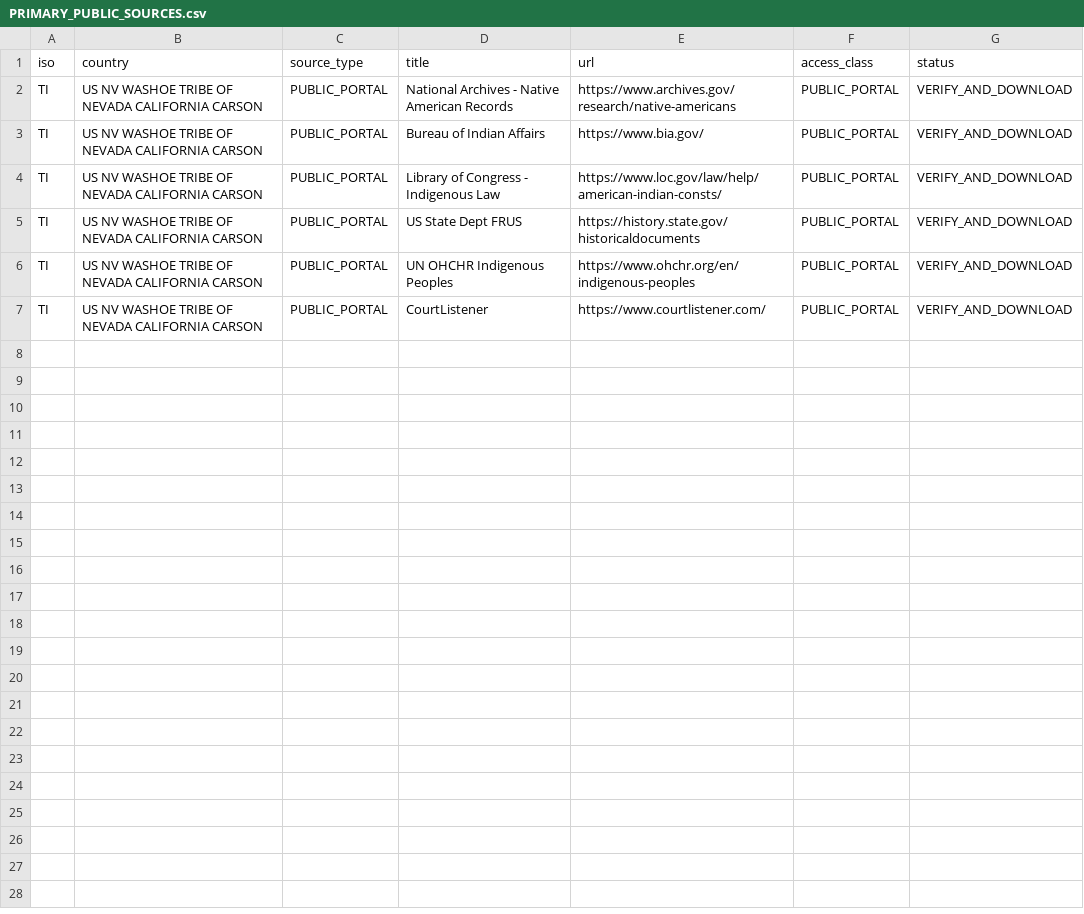
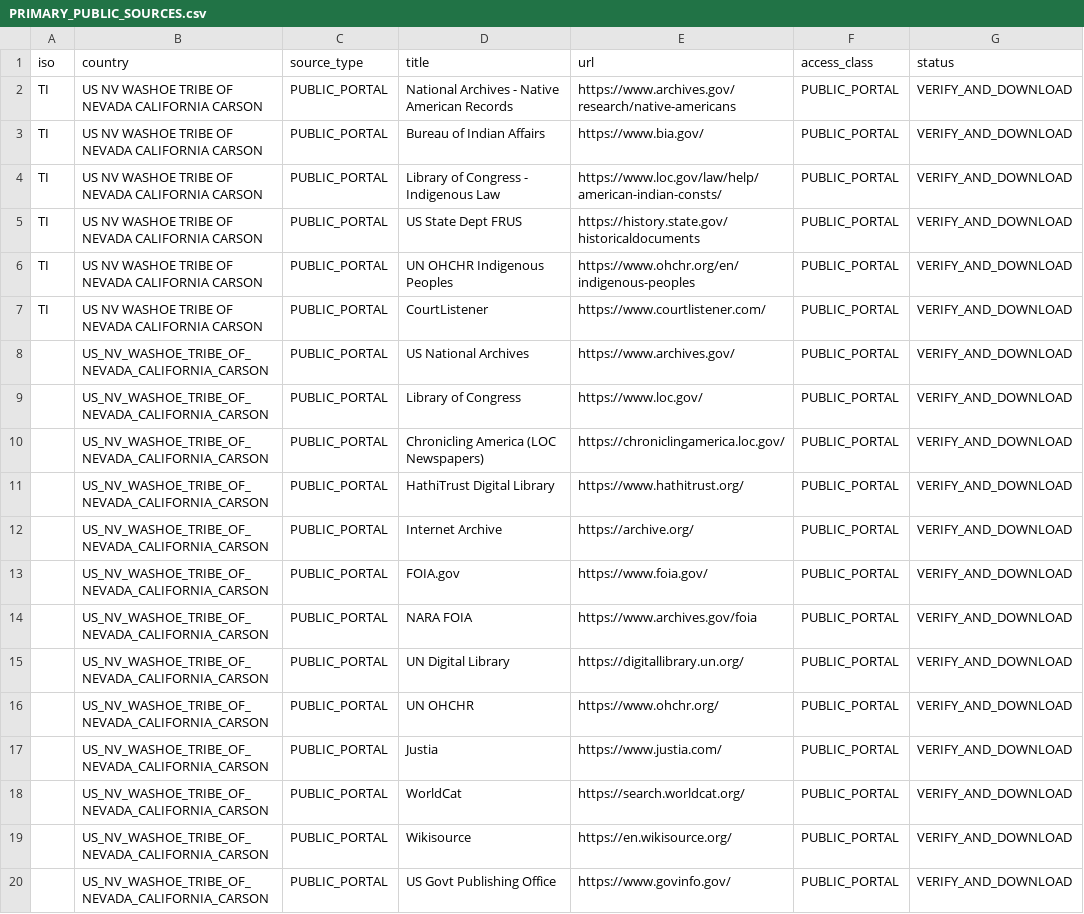
Before and after one commit to GlobalRestitutionAlliance/turtle-island-us-nv-washoe-tribe-of-nevada-california-carson-master-litigation, a CSV file: 03_Evidentiary_Exhibits/PRIMARY_PUBLIC_SOURCES.csv, drawn as a sheet; the diff names each change by its address in the sheet, - before the commit and + after, or states it on an @@ line.

Commit message:
Expand primary public source registries (Batch 2)

```diff
--- a/03_Evidentiary_Exhibits/PRIMARY_PUBLIC_SOURCES.csv
+++ b/03_Evidentiary_Exhibits/PRIMARY_PUBLIC_SOURCES.csv
+row 8:  | US_NV_WASHOE_TRIBE_OF_NEVADA_CALIFORNIA_CARSON | PUBLIC_PORTAL | US National Archives | https://www.archives.gov/ | PUBLIC_PORTAL | VERIFY_AND_DOWNLOAD
+row 9:  | US_NV_WASHOE_TRIBE_OF_NEVADA_CALIFORNIA_CARSON | PUBLIC_PORTAL | Library of Congress | https://www.loc.gov/ | PUBLIC_PORTAL | VERIFY_AND_DOWNLOAD
+row 10:  | US_NV_WASHOE_TRIBE_OF_NEVADA_CALIFORNIA_CARSON | PUBLIC_PORTAL | Chronicling America (LOC Newspapers) | https://chroniclingamerica.loc.gov/ | PUBLIC_PORTAL | VERIFY_AND_DOWNLOAD
+row 11:  | US_NV_WASHOE_TRIBE_OF_NEVADA_CALIFORNIA_CARSON | PUBLIC_PORTAL | HathiTrust Digital Library | https://www.hathitrust.org/ | PUBLIC_PORTAL | VERIFY_AND_DOWNLOAD
+row 12:  | US_NV_WASHOE_TRIBE_OF_NEVADA_CALIFORNIA_CARSON | PUBLIC_PORTAL | Internet Archive | https://archive.org/ | PUBLIC_PORTAL | VERIFY_AND_DOWNLOAD
+row 13:  | US_NV_WASHOE_TRIBE_OF_NEVADA_CALIFORNIA_CARSON | PUBLIC_PORTAL | FOIA.gov | https://www.foia.gov/ | PUBLIC_PORTAL | VERIFY_AND_DOWNLOAD
+row 14:  | US_NV_WASHOE_TRIBE_OF_NEVADA_CALIFORNIA_CARSON | PUBLIC_PORTAL | NARA FOIA | https://www.archives.gov/foia | PUBLIC_PORTAL | VERIFY_AND_DOWNLOAD
+row 15:  | US_NV_WASHOE_TRIBE_OF_NEVADA_CALIFORNIA_CARSON | PUBLIC_PORTAL | UN Digital Library | https://digitallibrary.un.org/ | PUBLIC_PORTAL | VERIFY_AND_DOWNLOAD
+row 16:  | US_NV_WASHOE_TRIBE_OF_NEVADA_CALIFORNIA_CARSON | PUBLIC_PORTAL | UN OHCHR | https://www.ohchr.org/ | PUBLIC_PORTAL | VERIFY_AND_DOWNLOAD
+row 17:  | US_NV_WASHOE_TRIBE_OF_NEVADA_CALIFORNIA_CARSON | PUBLIC_PORTAL | Justia | https://www.justia.com/ | PUBLIC_PORTAL | VERIFY_AND_DOWNLOAD
+row 18:  | US_NV_WASHOE_TRIBE_OF_NEVADA_CALIFORNIA_CARSON | PUBLIC_PORTAL | WorldCat | https://search.worldcat.org/ | PUBLIC_PORTAL | VERIFY_AND_DOWNLOAD
+row 19:  | US_NV_WASHOE_TRIBE_OF_NEVADA_CALIFORNIA_CARSON | PUBLIC_PORTAL | Wikisource | https://en.wikisource.org/ | PUBLIC_PORTAL | VERIFY_AND_DOWNLOAD
+row 20:  | US_NV_WASHOE_TRIBE_OF_NEVADA_CALIFORNIA_CARSON | PUBLIC_PORTAL | US Govt Publishing Office | https://www.govinfo.gov/ | PUBLIC_PORTAL | VERIFY_AND_DOWNLOAD
```
Also changed, not shown: 2 other files.
